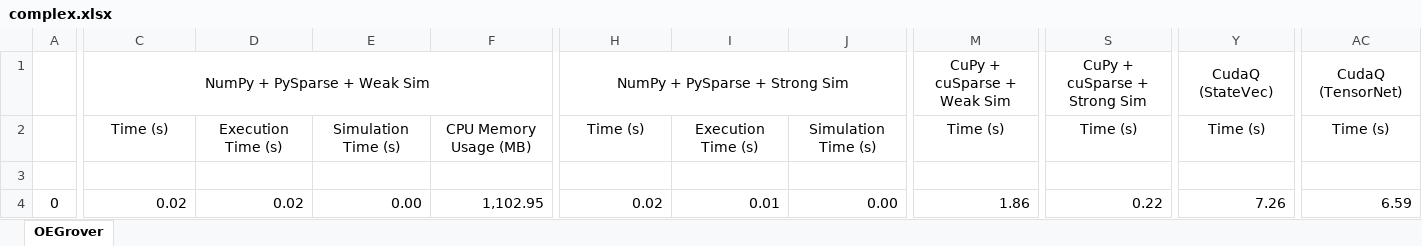
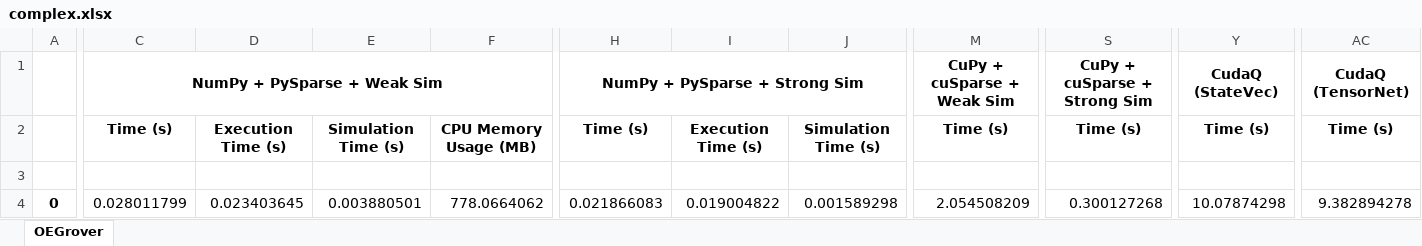
Before and after one commit to gclinian/DD-Matrix, an Excel workbook: result/complex.xlsx, sheet OEGrover, drawn as a sheet; only a part is shown, gaps mark what is left out; values as stored, in another font and other column widths than the file's, no borders; the diff covers the shown part only; the diff names each change by its address in the sheet, - before the commit and + after, or states it on an @@ line.

```diff
--- a/result/complex.xlsx (sheet OEGrover)
+++ b/result/complex.xlsx (sheet OEGrover)
-C1 bold: off
+C1 bold: on
-H1 bold: off
+H1 bold: on
-M1 bold: off
+M1 bold: on
-S1 bold: off
+S1 bold: on
-Y1 bold: off
+Y1 bold: on
-AC1 bold: off
+AC1 bold: on
-C2:AC2 bold: off
+C2:AC2 bold: on
-A4 bold: off
+A4 bold: on
-C4: 0.02
+C4: 0.028011799
-D4: 0.02
+D4: 0.023403645
-E4: 0.00
+E4: 0.003880501
-F4: 1,102.95
+F4: 778.0664062
-H4: 0.02
+H4: 0.021866083
-I4: 0.01
+I4: 0.019004822
-J4: 0.00
+J4: 0.001589298
-M4: 1.86
+M4: 2.054508209
-S4: 0.22
+S4: 0.300127268
-Y4: 7.26
+Y4: 10.07874298
-AC4: 6.59
+AC4: 9.382894278
```
Also changed, not shown: 226 edited cells and cell formats elsewhere in this sheet, 1 other file.
